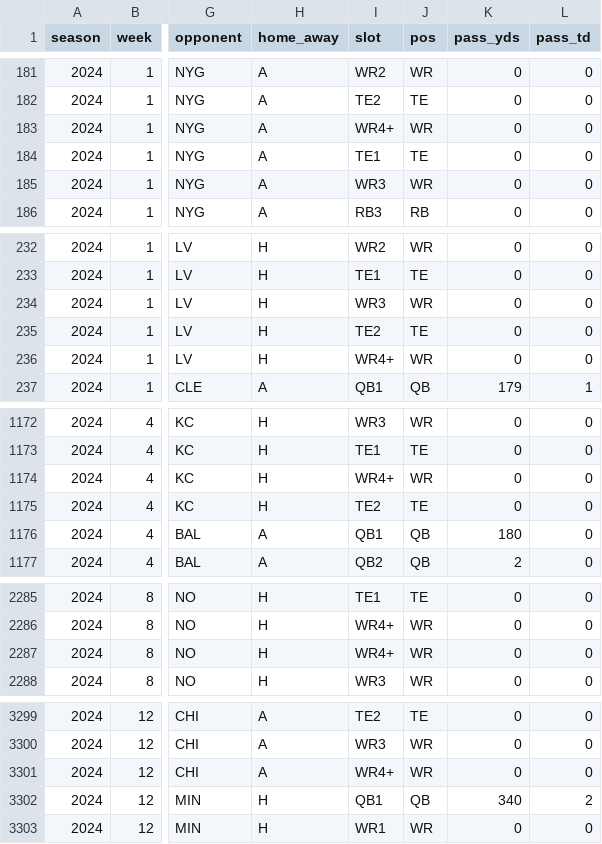
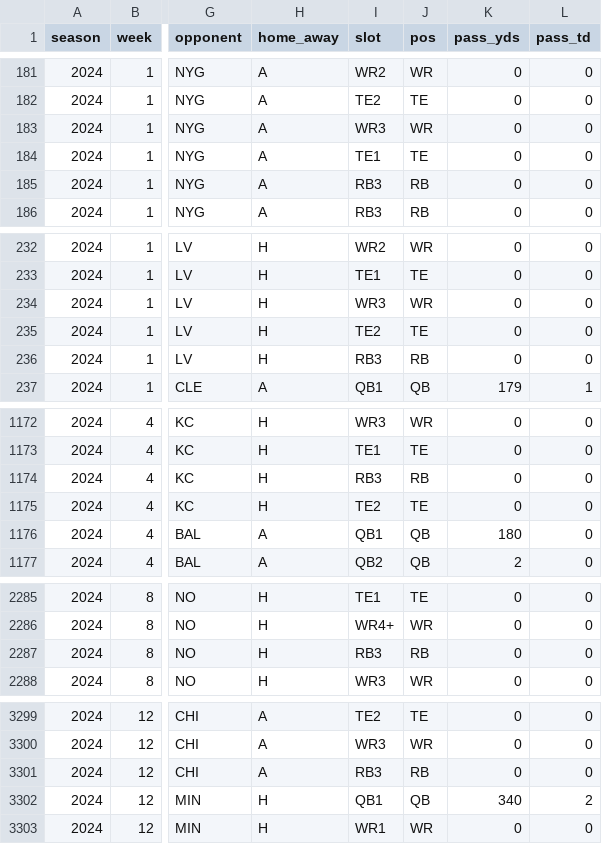
Before and after one commit to 3GO-47/rainman, a CSV file: data/game_logs/game_logs_2024.csv, drawn as a sheet; only a part is shown, gaps mark what is left out; the diff covers the shown part only; the diff names each change by its address in the sheet, - before the commit and + after, or states it on an @@ line.

Commit message:
game logs: roster positions (fullbacks -> RB)

```diff
--- a/data/game_logs/game_logs_2024.csv
+++ b/data/game_logs/game_logs_2024.csv
-I183 (slot): WR4+
+I183 (slot): WR3
-I185 (slot): WR3
+I185 (slot): RB3
-J185 (pos): WR
+J185 (pos): RB
-I236 (slot): WR4+
+I236 (slot): RB3
-J236 (pos): WR
+J236 (pos): RB
-I1174 (slot): WR4+
+I1174 (slot): RB3
-J1174 (pos): WR
+J1174 (pos): RB
-I2287 (slot): WR4+
+I2287 (slot): RB3
-J2287 (pos): WR
+J2287 (pos): RB
-I3301 (slot): WR4+
+I3301 (slot): RB3
-J3301 (pos): WR
+J3301 (pos): RB
```
Also changed, not shown: 8 edited cells elsewhere in this file, data/game_logs/game_logs_2025.csv, data/game_logs/game_logs_2026.csv.
